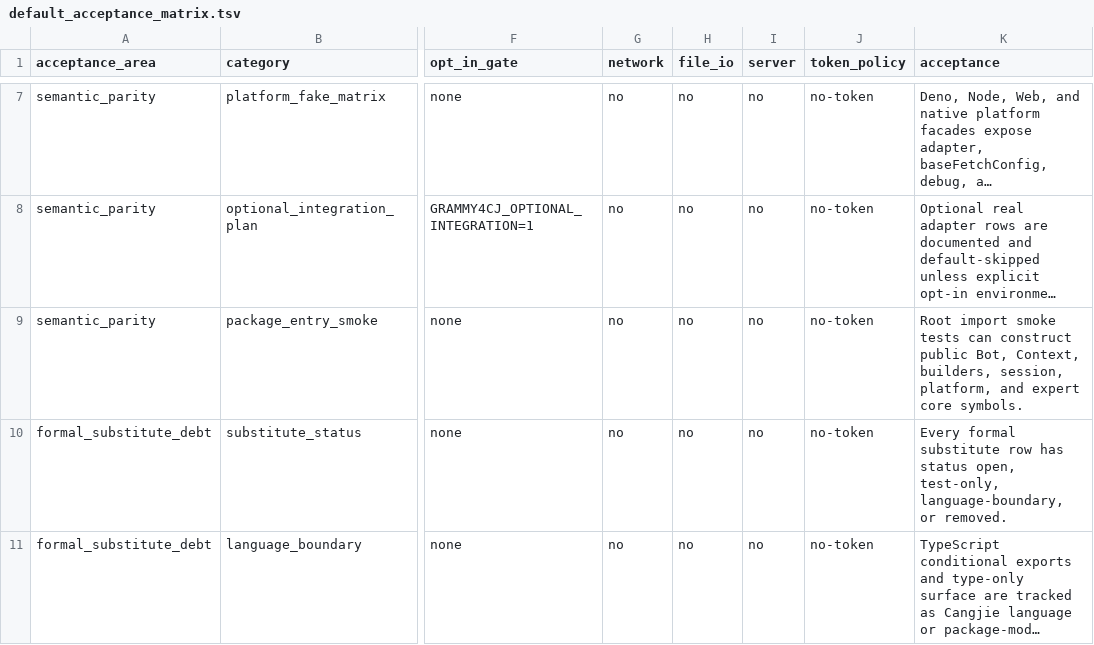
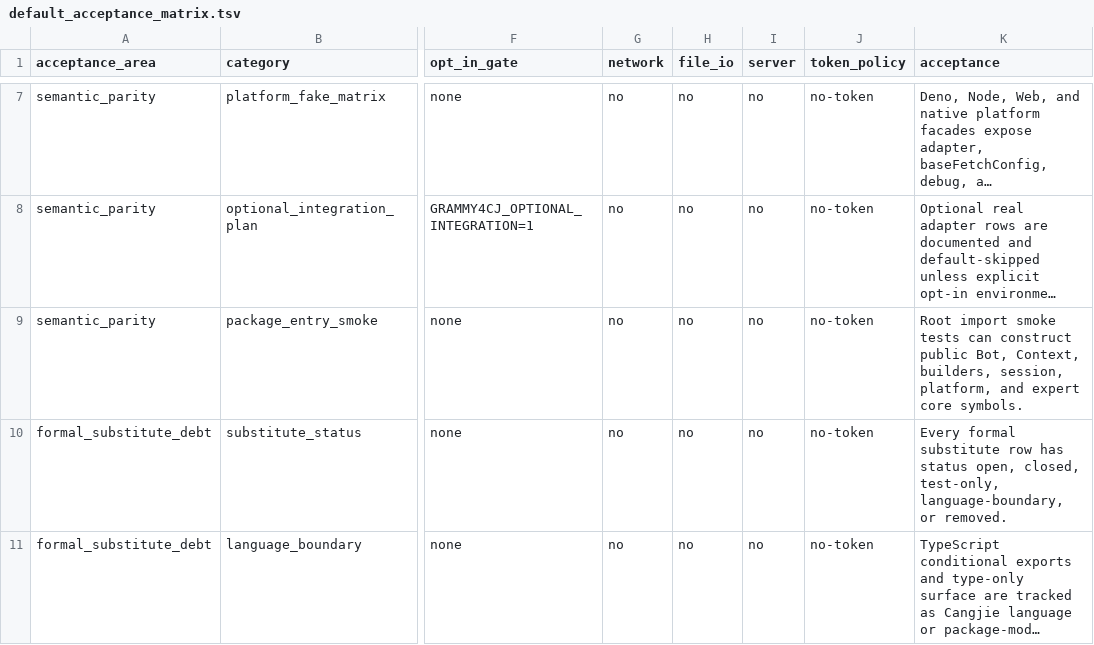
Before and after one commit to l3gi0nXXXX/grammY4cj, a TSV file: src/architecture/default_acceptance_matrix.tsv, drawn as a sheet; only a part is shown, gaps mark what is left out; long unchanged cells end in …; the diff names each change by its address in the sheet, - before the commit and + after, or states it on an @@ line.

```diff
--- a/src/architecture/default_acceptance_matrix.tsv
+++ b/src/architecture/default_acceptance_matrix.tsv
-K10 (acceptance): …status open, test-only, language-boundary,…
+K10 (acceptance): …status open, closed, test-only, language-boundary,…
```
Also changed, not shown: src/architecture/formal_substitute_ledger.tsv, src/architecture/gate_status.tsv, 5 other files.
